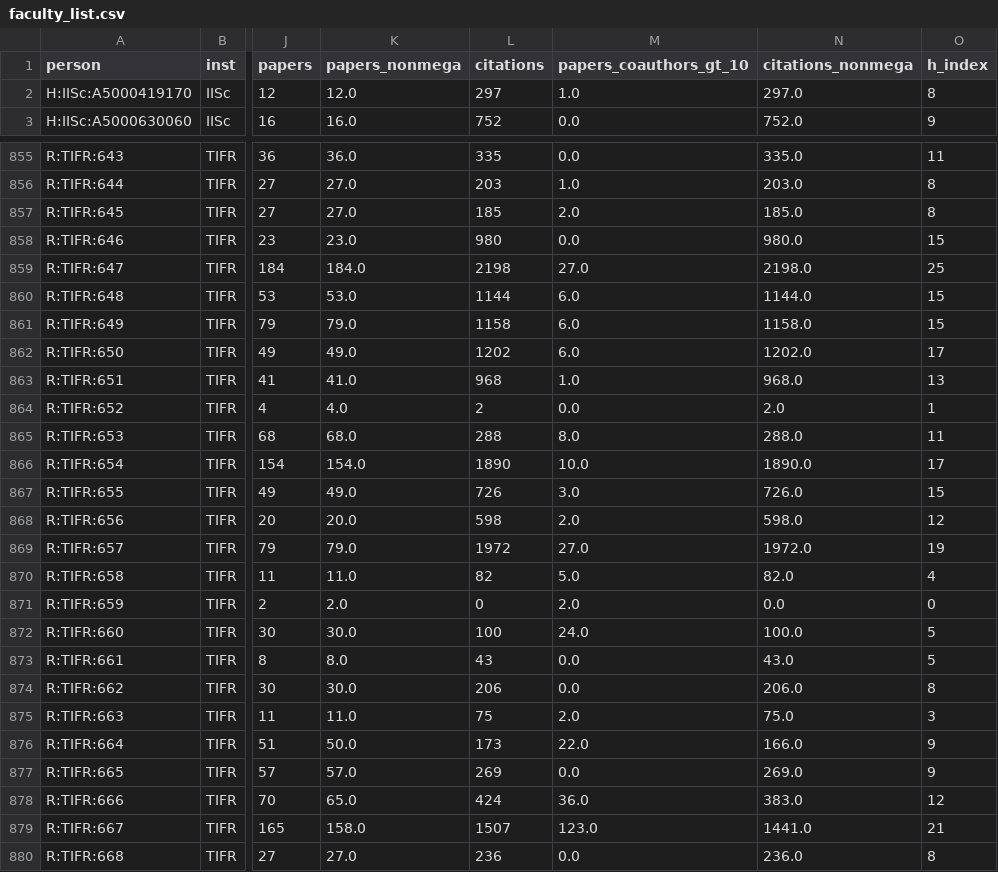
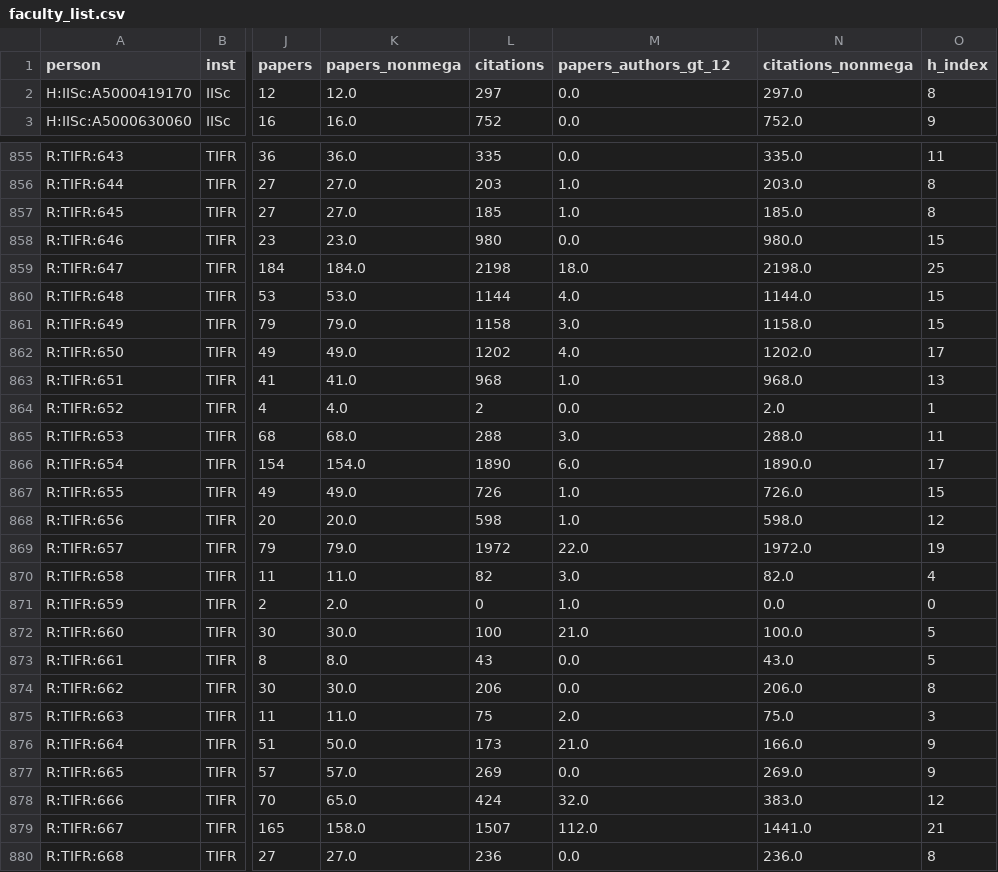
Before and after one commit to SohamJahagirdar/DPCN_A2, a CSV file: outputs/faculty_list.csv, drawn as a sheet; only a part is shown, gaps mark what is left out; the diff covers the shown part only; the diff names each change by its address in the sheet, - before the commit and + after, or states it on an @@ line.

```diff
--- a/outputs/faculty_list.csv
+++ b/outputs/faculty_list.csv
-M1: papers_coauthors_gt_10
+M1: papers_authors_gt_12
-M2 (papers_authors_gt_12): 1.0
+M2 (papers_authors_gt_12): 0.0
-M857 (papers_authors_gt_12): 2.0
+M857 (papers_authors_gt_12): 1.0
-M859 (papers_authors_gt_12): 27.0
+M859 (papers_authors_gt_12): 18.0
-M860 (papers_authors_gt_12): 6.0
+M860 (papers_authors_gt_12): 4.0
-M861 (papers_authors_gt_12): 6.0
+M861 (papers_authors_gt_12): 3.0
-M862 (papers_authors_gt_12): 6.0
+M862 (papers_authors_gt_12): 4.0
-M865 (papers_authors_gt_12): 8.0
+M865 (papers_authors_gt_12): 3.0
-M866 (papers_authors_gt_12): 10.0
+M866 (papers_authors_gt_12): 6.0
-M867 (papers_authors_gt_12): 3.0
+M867 (papers_authors_gt_12): 1.0
-M868 (papers_authors_gt_12): 2.0
+M868 (papers_authors_gt_12): 1.0
-M869 (papers_authors_gt_12): 27.0
+M869 (papers_authors_gt_12): 22.0
-M870 (papers_authors_gt_12): 5.0
+M870 (papers_authors_gt_12): 3.0
-M871 (papers_authors_gt_12): 2.0
+M871 (papers_authors_gt_12): 1.0
-M872 (papers_authors_gt_12): 24.0
+M872 (papers_authors_gt_12): 21.0
-M876 (papers_authors_gt_12): 22.0
+M876 (papers_authors_gt_12): 21.0
-M878 (papers_authors_gt_12): 36.0
+M878 (papers_authors_gt_12): 32.0
-M879 (papers_authors_gt_12): 123.0
+M879 (papers_authors_gt_12): 112.0
```
Also changed, not shown: 127 edited cells elsewhere in this file, outputs/indian_connections.csv, outputs/stats/institution_kpis.csv, 14 other files.
